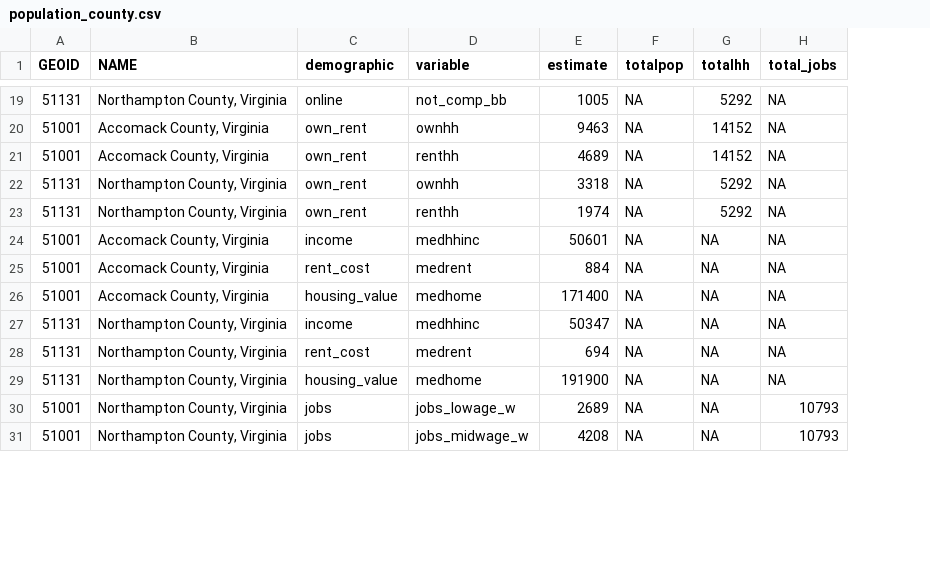
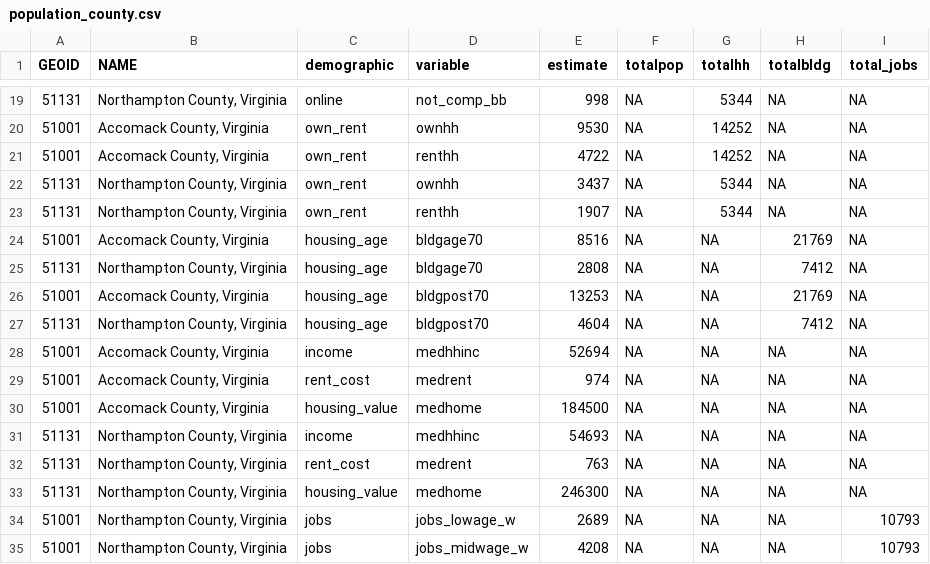
Before and after one commit to virginiaequitycenter/eastern_shore, a CSV file: flood-composite/population_county.csv, drawn as a sheet; only a part is shown, gaps mark what is left out; addresses are those after the commit; the diff covers the shown part only; the diff names each change by its address in the sheet, - before the commit and + after, or states it on an @@ line.

```diff
--- a/flood-composite/population_county.csv
+++ b/flood-composite/population_county.csv
+column H (totalbldg), rows 19-23: all NA; rows 28-35: all NA
-E19 (estimate): 1005
+E19 (estimate): 998
-G19 (totalhh): 5292
+G19 (totalhh): 5344
-E20 (estimate): 9463
+E20 (estimate): 9530
-G20:G21 (totalhh): 14152
+G20:G21 (totalhh): 14252
-E21 (estimate): 4689
+E21 (estimate): 4722
-E22 (estimate): 3318
+E22 (estimate): 3437
-G22:G23 (totalhh): 5292
+G22:G23 (totalhh): 5344
-E23 (estimate): 1974
+E23 (estimate): 1907
+row 24: 51001 | Accomack County, Virginia | housing_age | bldgage70 | 8516 | NA | NA | 21769 | NA
+row 25: 51131 | Northampton County, Virginia | housing_age | bldgage70 | 2808 | NA | NA | 7412 | NA
+row 26: 51001 | Accomack County, Virginia | housing_age | bldgpost70 | 13253 | NA | NA | 21769 | NA
+row 27: 51131 | Northampton County, Virginia | housing_age | bldgpost70 | 4604 | NA | NA | 7412 | NA
-E28 (estimate): 50601
+E28 (estimate): 52694
-E29 (estimate): 884
+E29 (estimate): 974
-E30 (estimate): 171400
+E30 (estimate): 184500
-E31 (estimate): 50347
+E31 (estimate): 54693
-E32 (estimate): 694
+E32 (estimate): 763
-E33 (estimate): 191900
+E33 (estimate): 246300
```
Also changed, not shown: 34 edited cells elsewhere in this file, flood-composite/population_blkgrp.csv, 2 other files.
